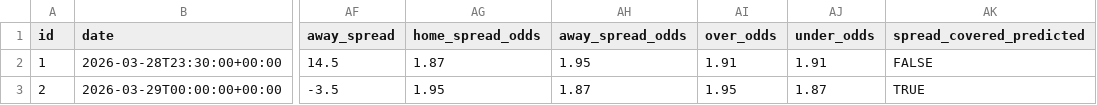
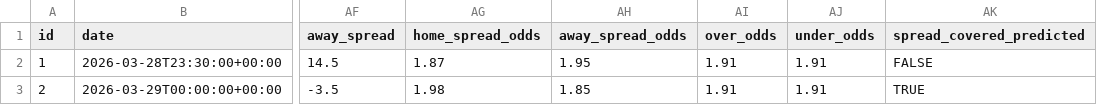
Before and after one commit to iampreetdave-work/basketball-NBA, a CSV file: NBA_PREDICTIONS_ML.csv, drawn as a sheet; only a part is shown, gaps mark what is left out; the diff names each change by its address in the sheet, - before the commit and + after, or states it on an @@ line.

```diff
--- a/NBA_PREDICTIONS_ML.csv
+++ b/NBA_PREDICTIONS_ML.csv
-AG3 (home_spread_odds): 1.95
+AG3 (home_spread_odds): 1.98
-AH3 (away_spread_odds): 1.87
+AH3 (away_spread_odds): 1.85
-AI3 (over_odds): 1.95
+AI3 (over_odds): 1.91
-AJ3 (under_odds): 1.87
+AJ3 (under_odds): 1.91
```
Also changed, not shown: Future.csv, upcoming_nba_draftkings_odds.csv.
